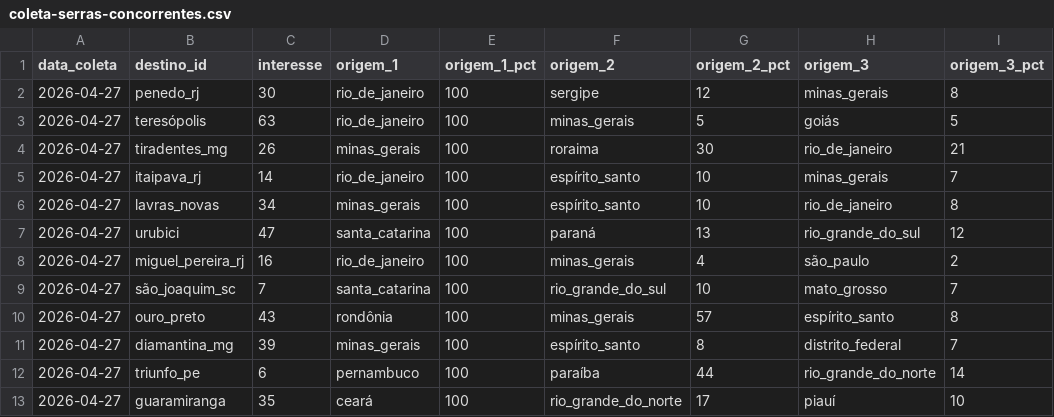
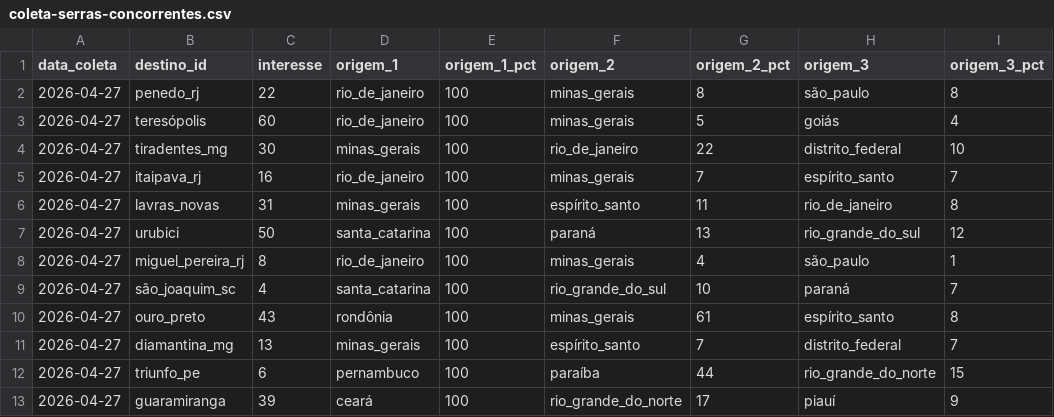
Before and after one commit to LIEZIOABR/pulse-amazonia, a CSV file: coleta-serras-concorrentes.csv, drawn as a sheet.

```diff
--- a/coleta-serras-concorrentes.csv
+++ b/coleta-serras-concorrentes.csv
@@ -1,13 +1,13 @@
 data_coleta,destino_id,interesse,origem_1,origem_1_pct,origem_2,origem_2_pct,origem_3,origem_3_pct
-2026-04-27,penedo_rj,30,rio_de_janeiro,100,sergipe,12,minas_gerais,8
-2026-04-27,teresópolis,63,rio_de_janeiro,100,minas_gerais,5,goiás,5
-2026-04-27,tiradentes_mg,26,minas_gerais,100,roraima,30,rio_de_janeiro,21
-2026-04-27,itaipava_rj,14,rio_de_janeiro,100,espírito_santo,10,minas_gerais,7
-2026-04-27,lavras_novas,34,minas_gerais,100,espírito_santo,10,rio_de_janeiro,8
-2026-04-27,urubici,47,santa_catarina,100,paraná,13,rio_grande_do_sul,12
-2026-04-27,miguel_pereira_rj,16,rio_de_janeiro,100,minas_gerais,4,são_paulo,2
-2026-04-27,são_joaquim_sc,7,santa_catarina,100,rio_grande_do_sul,10,mato_grosso,7
-2026-04-27,ouro_preto,43,rondônia,100,minas_gerais,57,espírito_santo,8
-2026-04-27,diamantina_mg,39,minas_gerais,100,espírito_santo,8,distrito_federal,7
-2026-04-27,triunfo_pe,6,pernambuco,100,paraíba,44,rio_grande_do_norte,14
-2026-04-27,guaramiranga,35,ceará,100,rio_grande_do_norte,17,piauí,10
+2026-04-27,penedo_rj,22,rio_de_janeiro,100,minas_gerais,8,são_paulo,8
+2026-04-27,teresópolis,60,rio_de_janeiro,100,minas_gerais,5,goiás,4
+2026-04-27,tiradentes_mg,30,minas_gerais,100,rio_de_janeiro,22,distrito_federal,10
+2026-04-27,itaipava_rj,16,rio_de_janeiro,100,minas_gerais,7,espírito_santo,7
+2026-04-27,lavras_novas,31,minas_gerais,100,espírito_santo,11,rio_de_janeiro,8
+2026-04-27,urubici,50,santa_catarina,100,paraná,13,rio_grande_do_sul,12
+2026-04-27,miguel_pereira_rj,8,rio_de_janeiro,100,minas_gerais,4,são_paulo,1
+2026-04-27,são_joaquim_sc,4,santa_catarina,100,rio_grande_do_sul,10,paraná,7
+2026-04-27,ouro_preto,43,rondônia,100,minas_gerais,61,espírito_santo,8
+2026-04-27,diamantina_mg,13,minas_gerais,100,espírito_santo,7,distrito_federal,7
+2026-04-27,triunfo_pe,6,pernambuco,100,paraíba,44,rio_grande_do_norte,15
+2026-04-27,guaramiranga,39,ceará,100,rio_grande_do_norte,17,piauí,9
```
Also changed, not shown: coleta-serras-ancora.csv.
